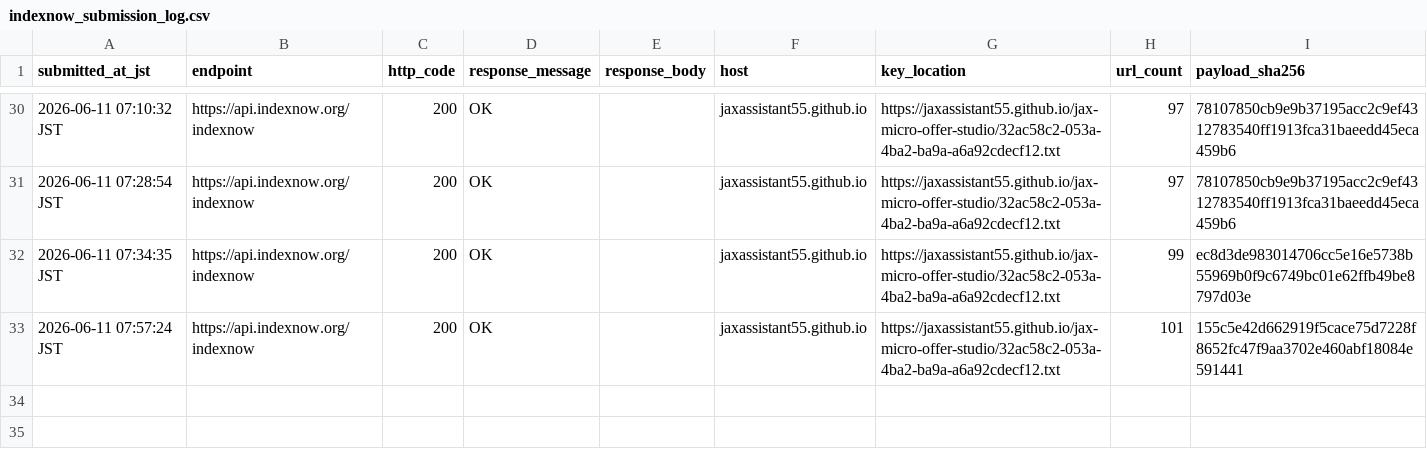
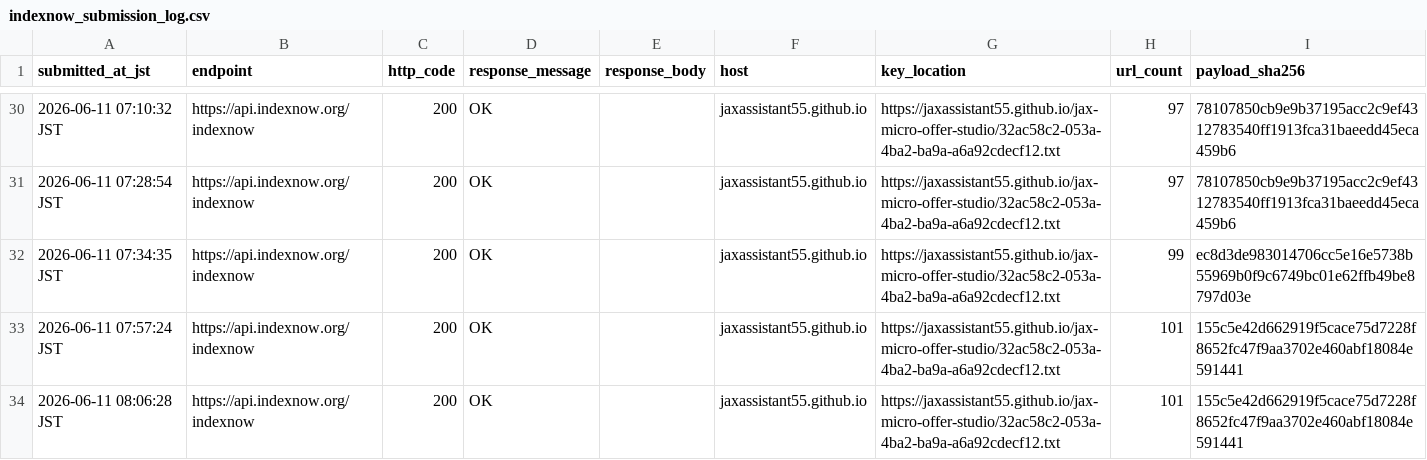
Before and after one commit to jaxassistant55/jax-micro-offer-studio, a CSV file: indexnow_submission_log.csv, drawn as a sheet; only a part is shown, gaps mark what is left out.

Commit message:
Log close room link fix IndexNow submission

```diff
--- a/indexnow_submission_log.csv
+++ b/indexnow_submission_log.csv
@@ -33 +33,2 @@ submitted_at_jst,endpoint,http_code,response_message,response_body,host,key_loca
 2026-06-11 07:57:24 JST,https://api.indexnow.org/indexnow,200,OK,"",jaxassistant55.github.io,https://jaxassistant55.github.io/jax-micro-offer-studio/32ac58c2-053a-4ba2-ba9a-a6a92cdecf12.txt,101,155c5e42d662919f5cace75d7228f8652fc47f9aa3702e460abf18084e591441
+2026-06-11 08:06:28 JST,https://api.indexnow.org/indexnow,200,OK,"",jaxassistant55.github.io,https://jaxassistant55.github.io/jax-micro-offer-studio/32ac58c2-053a-4ba2-ba9a-a6a92cdecf12.txt,101,155c5e42d662919f5cace75d7228f8652fc47f9aa3702e460abf18084e591441
```
